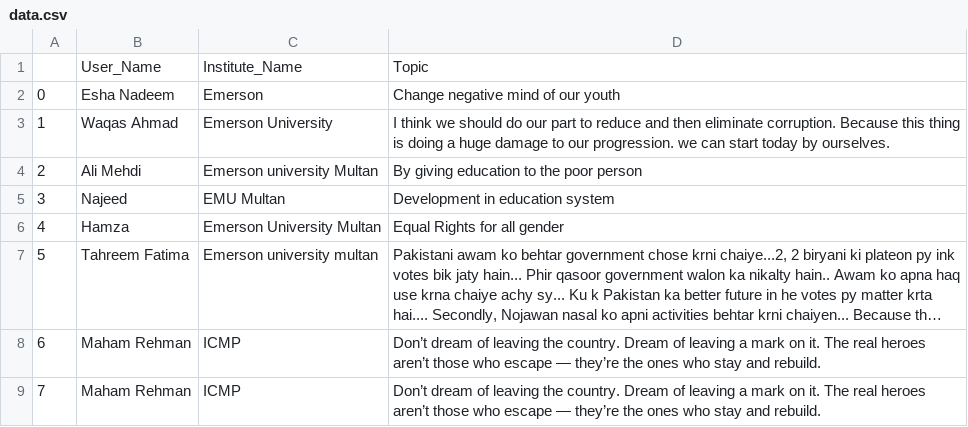
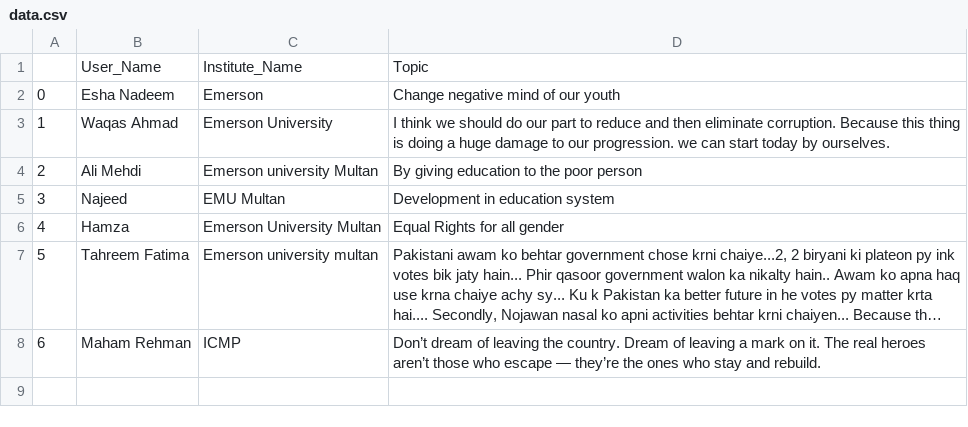
Before and after one commit to MuhammadHamza123c/changes_pak, a CSV file: data.csv, drawn as a sheet; long unchanged cells end in …; the diff names each change by its address in the sheet, - before the commit and + after, or states it on an @@ line.

Commit message:
Update data.csv

```diff
--- a/data.csv
+++ b/data.csv
-row 9: 7 | Maham Rehman | ICMP | Don’t dream of leaving the country. Dream of leaving a mark on it. The real heroes aren’t those who escape — they’re the ones who stay and rebuild.
```
